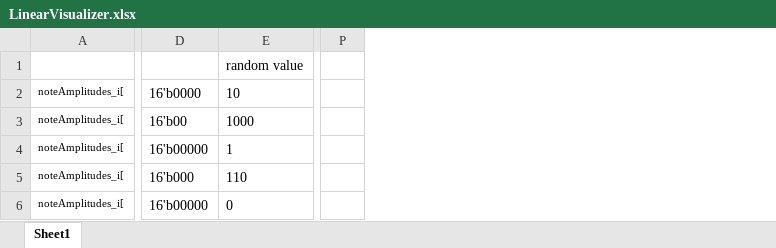
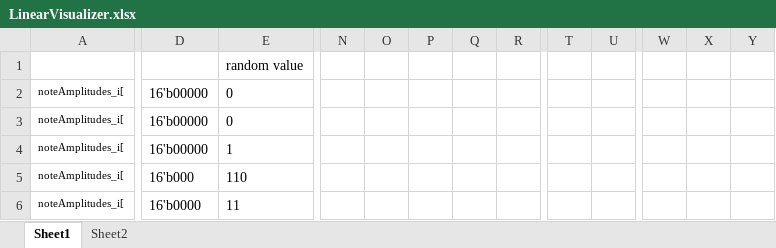
Before and after one commit to CaiB/CCHW, an Excel workbook: other/LinearVisualizer.xlsx, sheet Sheet1, drawn as a sheet; only a part is shown, gaps mark what is left out; values as stored, in another font and other column widths than the file's, no borders; removed rows and columns are numbered as before the commit, all else as after; the diff covers the shown part only; the diff names each change by its address in the sheet, - before the commit and + after, or states it on an @@ line.

Commit message:
complete and verified LinearVisualizer

```diff
--- a/other/LinearVisualizer.xlsx (sheet Sheet1)
+++ b/other/LinearVisualizer.xlsx (sheet Sheet1)
+sheet tab: Sheet2
+column N, empty
+column O, empty
+column P, empty
+column Q, empty
+column R, empty
+column T, empty
+column U, empty
-column P, empty
+column W, empty
+column X, empty
+column Y, empty
-D2: 16'b0000
+D2: 16'b00000
-E2 (random value): 10
+E2 (random value): 0
-D3: 16'b00
+D3: 16'b00000
-E3 (random value): 1000
+E3 (random value): 0
-D6: 16'b00000
+D6: 16'b0000
-E6 (random value): 0
+E6 (random value): 11
```
Also changed, not shown: 75 added rows, 13 removed rows, 65 edited cells and cell formats elsewhere in this sheet, formulas that keep their value, 17 other files.
